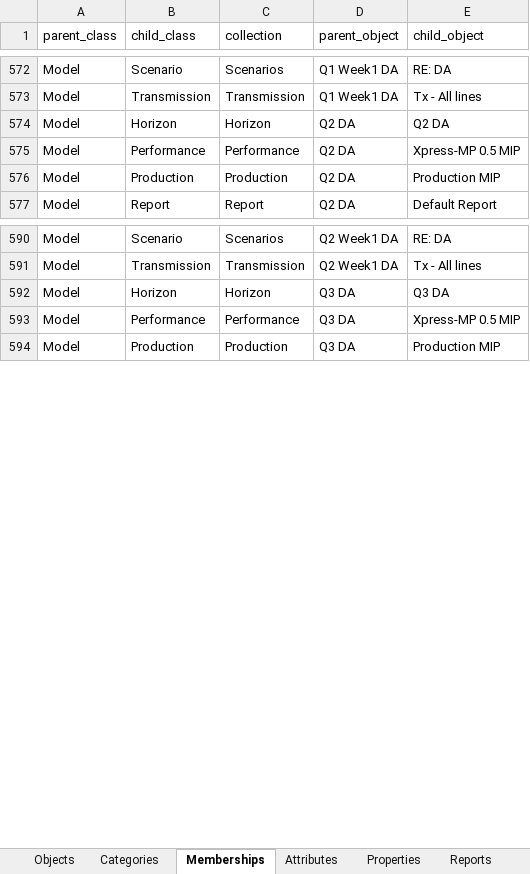
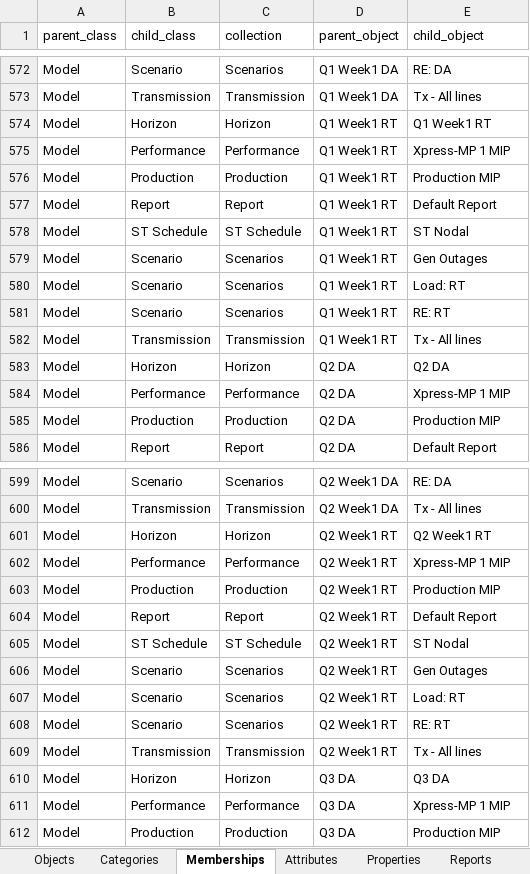
Before and after one commit to GridMod/RTS-GMLC, an Excel workbook: Create_PLEXOS_database/rts_2016.xlsx, sheet Memberships, drawn as a sheet; only a part is shown, gaps mark what is left out; values as stored, in another font and other column widths than the file's, no borders; addresses are those after the commit; the diff covers the shown part only; the diff names each change by its address in the sheet, - before the commit and + after, or states it on an @@ line.

```diff
--- a/Create_PLEXOS_database/rts_2016.xlsx (sheet Memberships)
+++ b/Create_PLEXOS_database/rts_2016.xlsx (sheet Memberships)
+row 574: Model | Horizon | Horizon | Q1 Week1 RT | Q1 Week1 RT
+row 575: Model | Performance | Performance | Q1 Week1 RT | Xpress-MP 1 MIP
+row 576: Model | Production | Production | Q1 Week1 RT | Production MIP
+row 577: Model | Report | Report | Q1 Week1 RT | Default Report
+row 578: Model | ST Schedule | ST Schedule | Q1 Week1 RT | ST Nodal
+row 579: Model | Scenario | Scenarios | Q1 Week1 RT | Gen Outages
+row 580: Model | Scenario | Scenarios | Q1 Week1 RT | Load: RT
+row 581: Model | Scenario | Scenarios | Q1 Week1 RT | RE: RT
+row 582: Model | Transmission | Transmission | Q1 Week1 RT | Tx - All lines
-E584 (child_object): Xpress-MP 0.5 MIP
+E584 (child_object): Xpress-MP 1 MIP
+row 601: Model | Horizon | Horizon | Q2 Week1 RT | Q2 Week1 RT
+row 602: Model | Performance | Performance | Q2 Week1 RT | Xpress-MP 1 MIP
+row 603: Model | Production | Production | Q2 Week1 RT | Production MIP
+row 604: Model | Report | Report | Q2 Week1 RT | Default Report
+row 605: Model | ST Schedule | ST Schedule | Q2 Week1 RT | ST Nodal
+row 606: Model | Scenario | Scenarios | Q2 Week1 RT | Gen Outages
+row 607: Model | Scenario | Scenarios | Q2 Week1 RT | Load: RT
+row 608: Model | Scenario | Scenarios | Q2 Week1 RT | RE: RT
+row 609: Model | Transmission | Transmission | Q2 Week1 RT | Tx - All lines
-E611 (child_object): Xpress-MP 0.5 MIP
+E611 (child_object): Xpress-MP 1 MIP
```
Also changed, not shown: 27 added rows and 7 edited cells elsewhere in this sheet, sheet Properties, sheet Attributes, sheet Objects, 17 other files.
